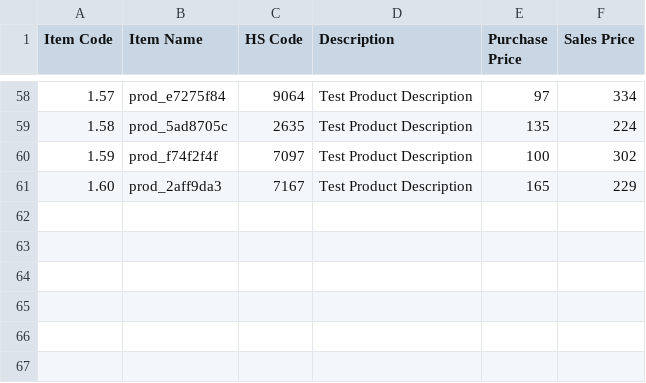
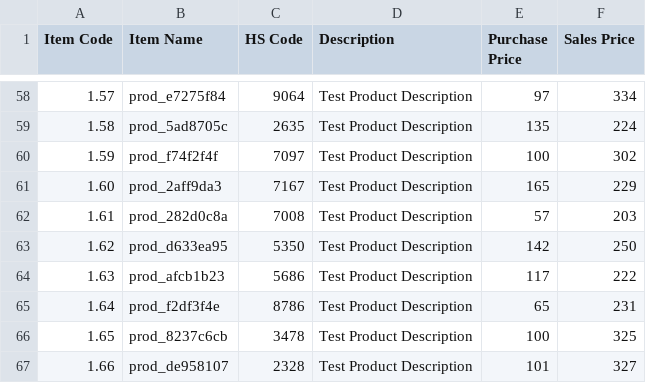
Before and after one commit to Unknown3369/Playwright-Practice-IMS, a CSV file: product_details.csv, drawn as a sheet; only a part is shown, gaps mark what is left out; the diff names each change by its address in the sheet, - before the commit and + after, or states it on an @@ line.

```diff
--- a/product_details.csv
+++ b/product_details.csv
+row 62: 1.61 | prod_282d0c8a | 7008 | Test Product Description | 57 | 203
+row 63: 1.62 | prod_d633ea95 | 5350 | Test Product Description | 142 | 250
+row 64: 1.63 | prod_afcb1b23 | 5686 | Test Product Description | 117 | 222
+row 65: 1.64 | prod_f2df3f4e | 8786 | Test Product Description | 65 | 231
+row 66: 1.65 | prod_8237c6cb | 3478 | Test Product Description | 100 | 325
+row 67: 1.66 | prod_de958107 | 2328 | Test Product Description | 101 | 327
```
Also changed, not shown: vendors.csv, 5 other files.
